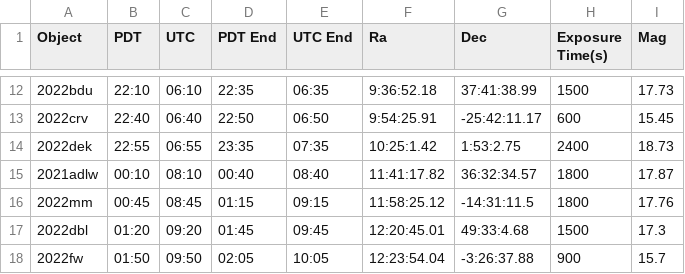
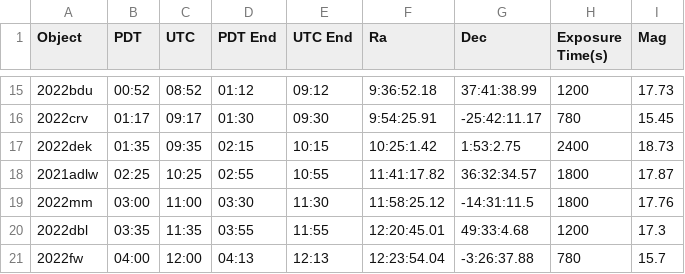
Before and after one commit to Majoburo/YSE_Scheduler, a CSV file: ShanePriorities_2022-03-06_Sched.csv, drawn as a sheet; only a part is shown, gaps mark what is left out; addresses are those after the commit; the diff covers the shown part only; the diff names each change by its address in the sheet, - before the commit and + after, or states it on an @@ line.

```diff
--- a/ShanePriorities_2022-03-06_Sched.csv
+++ b/ShanePriorities_2022-03-06_Sched.csv
-B15 (PDT): 22:10
+B15 (PDT): 00:52
-C15 (UTC): 06:10
+C15 (UTC): 08:52
-D15 (PDT End): 22:35
+D15 (PDT End): 01:12
-E15 (UTC End): 06:35
+E15 (UTC End): 09:12
-H15 (Exposure Time(s)): 1500
+H15 (Exposure Time(s)): 1200
-B16 (PDT): 22:40
+B16 (PDT): 01:17
-C16 (UTC): 06:40
+C16 (UTC): 09:17
-D16 (PDT End): 22:50
+D16 (PDT End): 01:30
-E16 (UTC End): 06:50
+E16 (UTC End): 09:30
-H16 (Exposure Time(s)): 600
+H16 (Exposure Time(s)): 780
-B17 (PDT): 22:55
+B17 (PDT): 01:35
-C17 (UTC): 06:55
+C17 (UTC): 09:35
-D17 (PDT End): 23:35
+D17 (PDT End): 02:15
-E17 (UTC End): 07:35
+E17 (UTC End): 10:15
-B18 (PDT): 00:10
+B18 (PDT): 02:25
-C18 (UTC): 08:10
+C18 (UTC): 10:25
-D18 (PDT End): 00:40
+D18 (PDT End): 02:55
-E18 (UTC End): 08:40
+E18 (UTC End): 10:55
-B19 (PDT): 00:45
+B19 (PDT): 03:00
-C19 (UTC): 08:45
+C19 (UTC): 11:00
-D19 (PDT End): 01:15
+D19 (PDT End): 03:30
-E19 (UTC End): 09:15
+E19 (UTC End): 11:30
-B20 (PDT): 01:20
+B20 (PDT): 03:35
-C20 (UTC): 09:20
+C20 (UTC): 11:35
-D20 (PDT End): 01:45
+D20 (PDT End): 03:55
-E20 (UTC End): 09:45
+E20 (UTC End): 11:55
-H20 (Exposure Time(s)): 1500
+H20 (Exposure Time(s)): 1200
-B21 (PDT): 01:50
+B21 (PDT): 04:00
-C21 (UTC): 09:50
+C21 (UTC): 12:00
-D21 (PDT End): 02:05
+D21 (PDT End): 04:13
-E21 (UTC End): 10:05
+E21 (UTC End): 12:13
-H21 (Exposure Time(s)): 900
+H21 (Exposure Time(s)): 780
```
Also changed, not shown: 7 added rows, 2 removed rows and 31 edited cells elsewhere in this file, 4 other files.
